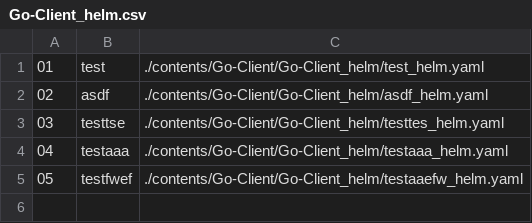
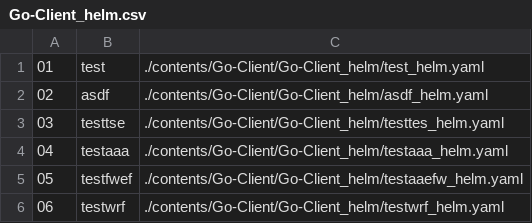
Before and after one commit to Exporterhubv5/exporterhub.io, a CSV file: contents/Go-Client/Go-Client_helm/Go-Client_helm.csv, drawn as a sheet; the diff names each change by its address in the sheet, - before the commit and + after, or states it on an @@ line.

Commit message:
wip

```diff
--- a/contents/Go-Client/Go-Client_helm/Go-Client_helm.csv
+++ b/contents/Go-Client/Go-Client_helm/Go-Client_helm.csv
+row 6: 06 | testwrf | ./contents/Go-Client/Go-Client_helm/testwrf_helm.yaml
```
